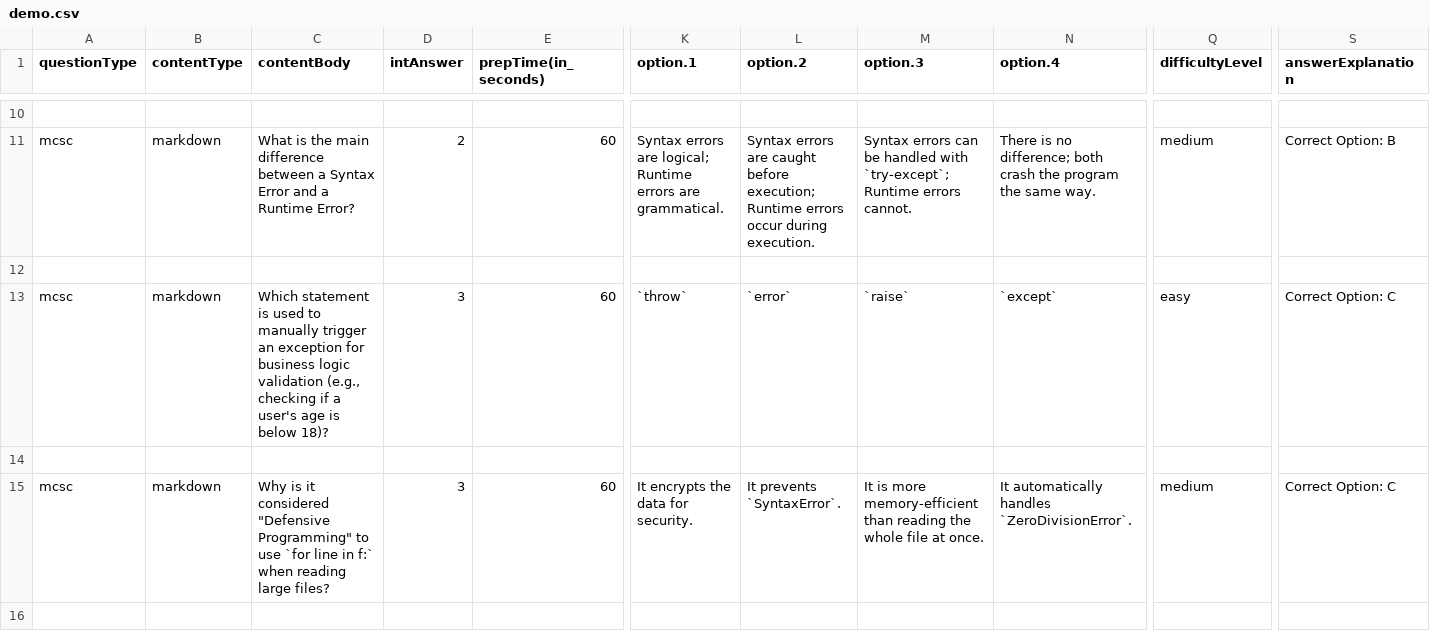
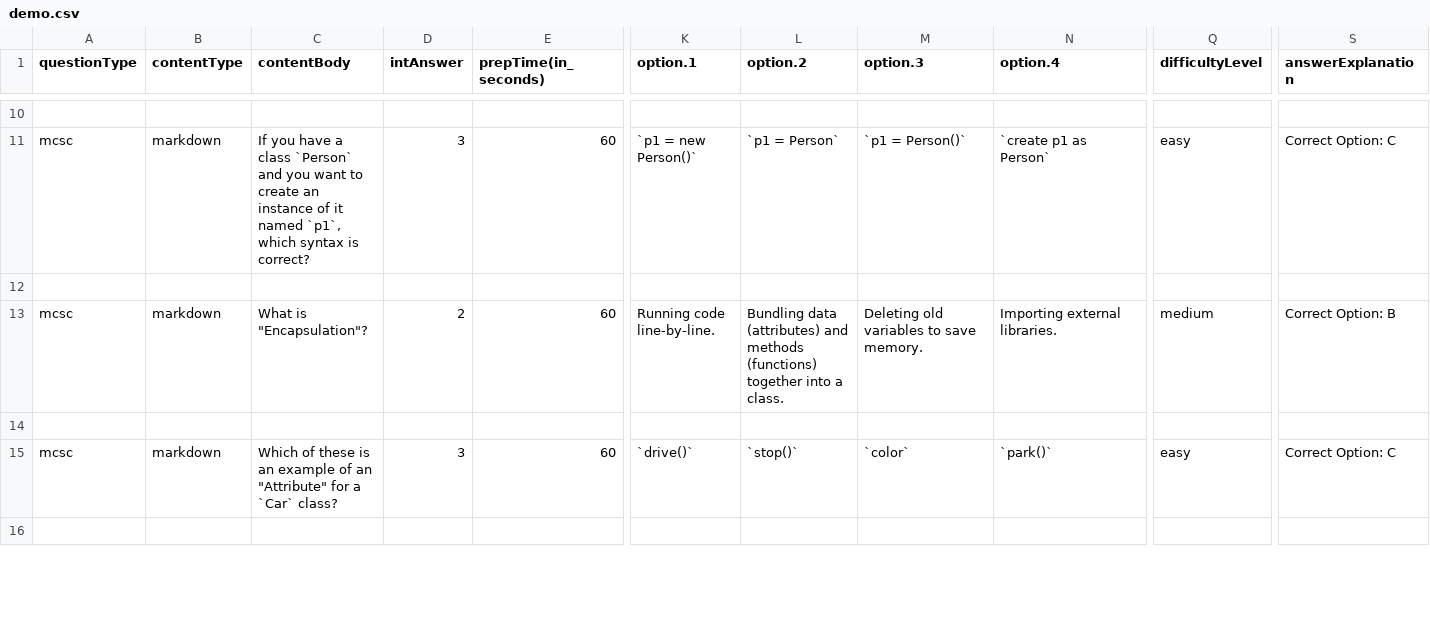
Before and after one commit to ayaznoori/IITP-SDAI, a CSV file: demo.csv, drawn as a sheet; only a part is shown, gaps mark what is left out; the diff covers the shown part only; the diff names each change by its address in the sheet, - before the commit and + after, or states it on an @@ line.

```diff
--- a/demo.csv
+++ b/demo.csv
-C11 (contentBody): What is the main difference between a Syntax Error and a Runtime Error?
+C11 (contentBody): If you have a class `Person` and you want to create an instance of it named `p1`, which syntax is correct?
-D11 (intAnswer): 2
+D11 (intAnswer): 3
-K11 (option.1): Syntax errors are logical; Runtime errors are grammatical.
+K11 (option.1): `p1 = new Person()`
-L11 (option.2): Syntax errors are caught before execution; Runtime errors occur during execution.
+L11 (option.2): `p1 = Person`
-M11 (option.3): Syntax errors can be handled with `try-except`; Runtime errors cannot.
+M11 (option.3): `p1 = Person()`
-N11 (option.4): There is no difference; both crash the program the same way.
+N11 (option.4): `create p1 as Person`
-Q11 (difficultyLevel): medium
+Q11 (difficultyLevel): easy
-S11 (answerExplanation): Correct Option: B
+S11 (answerExplanation): Correct Option: C
-C13 (contentBody): Which statement is used to manually trigger an exception for business logic validation (e.g., checking if a user's age is below 18)?
+C13 (contentBody): What is "Encapsulation"?
-D13 (intAnswer): 3
+D13 (intAnswer): 2
-K13 (option.1): `throw`
+K13 (option.1): Running code line-by-line.
-L13 (option.2): `error`
+L13 (option.2): Bundling data (attributes) and methods (functions) together into a class.
-M13 (option.3): `raise`
+M13 (option.3): Deleting old variables to save memory.
-N13 (option.4): `except`
+N13 (option.4): Importing external libraries.
-Q13 (difficultyLevel): easy
+Q13 (difficultyLevel): medium
-S13 (answerExplanation): Correct Option: C
+S13 (answerExplanation): Correct Option: B
-C15 (contentBody): Why is it considered "Defensive Programming" to use `for line in f:` when reading large files?
+C15 (contentBody): Which of these is an example of an "Attribute" for a `Car` class?
-K15 (option.1): It encrypts the data for security.
+K15 (option.1): `drive()`
-L15 (option.2): It prevents `SyntaxError`.
+L15 (option.2): `stop()`
-M15 (option.3): It is more memory-efficient than reading the whole file at once.
+M15 (option.3): `color`
-N15 (option.4): It automatically handles `ZeroDivisionError`.
+N15 (option.4): `park()`
-Q15 (difficultyLevel): medium
+Q15 (difficultyLevel): easy
```
Also changed, not shown: 37 edited cells elsewhere in this file, 2 other files.
